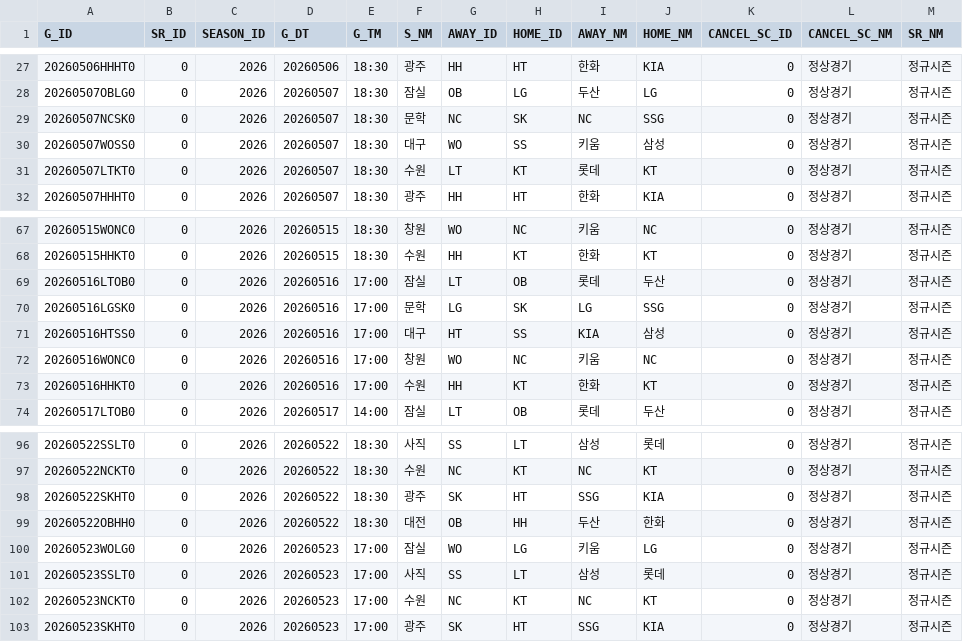
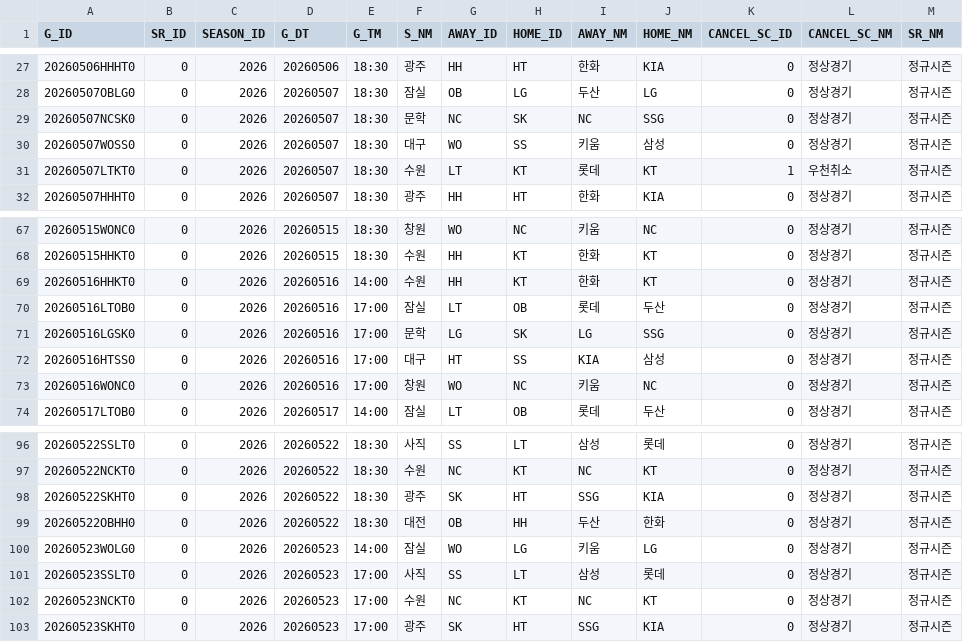
Before and after one commit to dialektike/KBO-league, a CSV file: data/schedule/2026/2026_05.csv, drawn as a sheet; only a part is shown, gaps mark what is left out.

```diff
--- a/data/schedule/2026/2026_05.csv
+++ b/data/schedule/2026/2026_05.csv
@@ -30,3 +30,3 @@ G_ID,SR_ID,SEASON_ID,G_DT,G_TM,S_NM,AWAY_ID,HOME_ID,AWAY_NM,HOME_NM,CANCEL_SC_ID
 20260507WOSS0,0,2026,20260507,18:30,대구,WO,SS,키움,삼성,0,정상경기,정규시즌
-20260507LTKT0,0,2026,20260507,18:30,수원,LT,KT,롯데,KT,0,정상경기,정규시즌
+20260507LTKT0,0,2026,20260507,18:30,수원,LT,KT,롯데,KT,1,우천취소,정규시즌
 20260507HHHT0,0,2026,20260507,18:30,광주,HH,HT,한화,KIA,0,정상경기,정규시즌
@@ -68,2 +68,3 @@ G_ID,SR_ID,SEASON_ID,G_DT,G_TM,S_NM,AWAY_ID,HOME_ID,AWAY_NM,HOME_NM,CANCEL_SC_ID
 20260515HHKT0,0,2026,20260515,18:30,수원,HH,KT,한화,KT,0,정상경기,정규시즌
+20260516HHKT0,0,2026,20260516,14:00,수원,HH,KT,한화,KT,0,정상경기,정규시즌
 20260516LTOB0,0,2026,20260516,17:00,잠실,LT,OB,롯데,두산,0,정상경기,정규시즌
@@ -72,3 +73,2 @@ G_ID,SR_ID,SEASON_ID,G_DT,G_TM,S_NM,AWAY_ID,HOME_ID,AWAY_NM,HOME_NM,CANCEL_SC_ID
 20260516WONC0,0,2026,20260516,17:00,창원,WO,NC,키움,NC,0,정상경기,정규시즌
-20260516HHKT0,0,2026,20260516,17:00,수원,HH,KT,한화,KT,0,정상경기,정규시즌
 20260517LTOB0,0,2026,20260517,14:00,잠실,LT,OB,롯데,두산,0,정상경기,정규시즌
@@ -99,3 +99,3 @@ G_ID,SR_ID,SEASON_ID,G_DT,G_TM,S_NM,AWAY_ID,HOME_ID,AWAY_NM,HOME_NM,CANCEL_SC_ID
 20260522OBHH0,0,2026,20260522,18:30,대전,OB,HH,두산,한화,0,정상경기,정규시즌
-20260523WOLG0,0,2026,20260523,17:00,잠실,WO,LG,키움,LG,0,정상경기,정규시즌
+20260523WOLG0,0,2026,20260523,14:00,잠실,WO,LG,키움,LG,0,정상경기,정규시즌
 20260523SSLT0,0,2026,20260523,17:00,사직,SS,LT,삼성,롯데,0,정상경기,정규시즌
```
